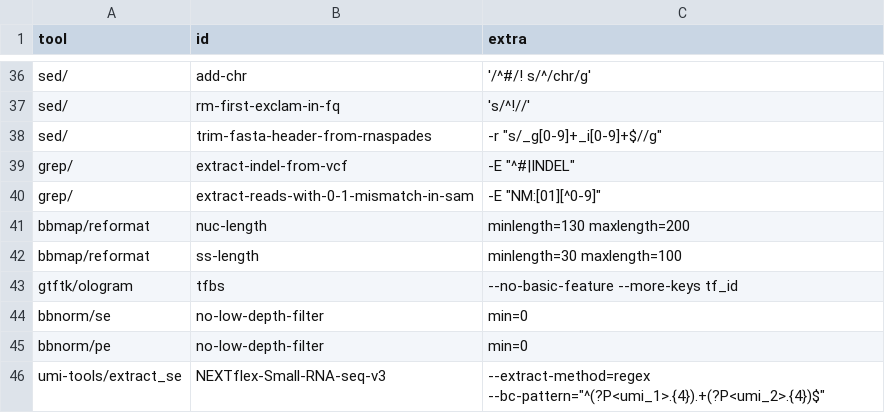
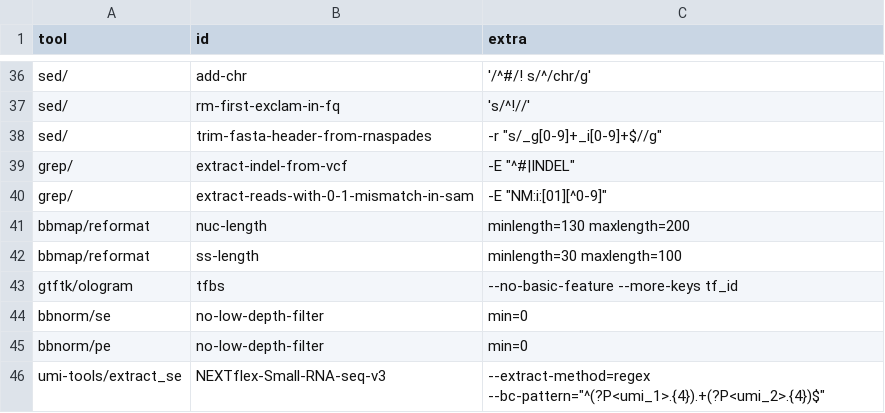
Before and after one commit to guillaumecharbonnier/mw-lib, a TSV file: src/snakemake/tables/extra/extraids.tsv, drawn as a sheet; only a part is shown, gaps mark what is left out.

```diff
--- a/src/snakemake/tables/extra/extraids.tsv
+++ b/src/snakemake/tables/extra/extraids.tsv
@@ -39,3 +39,3 @@ sed/	trim-fasta-header-from-rnaspades	-r "s/_g[0-9]+_i[0-9]+$//g"
 grep/	extract-indel-from-vcf	-E "^#|INDEL"
-grep/	extract-reads-with-0-1-mismatch-in-sam	-E "NM:[01][^0-9]"
+grep/	extract-reads-with-0-1-mismatch-in-sam	-E "NM:i:[01][^0-9]"
 bbmap/reformat	nuc-length	minlength=130 maxlength=200
```
Also changed, not shown: 2 other files.
